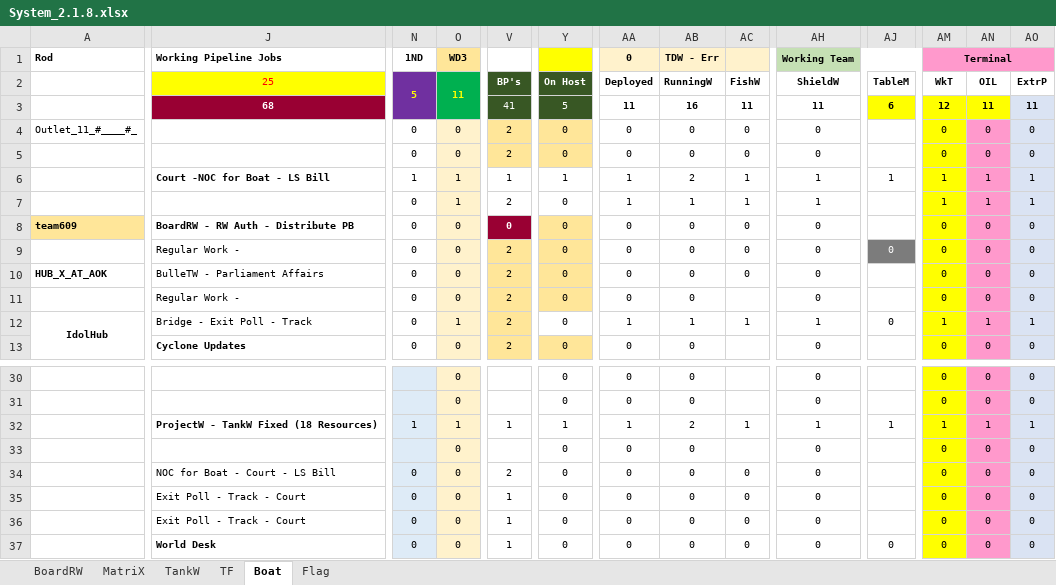
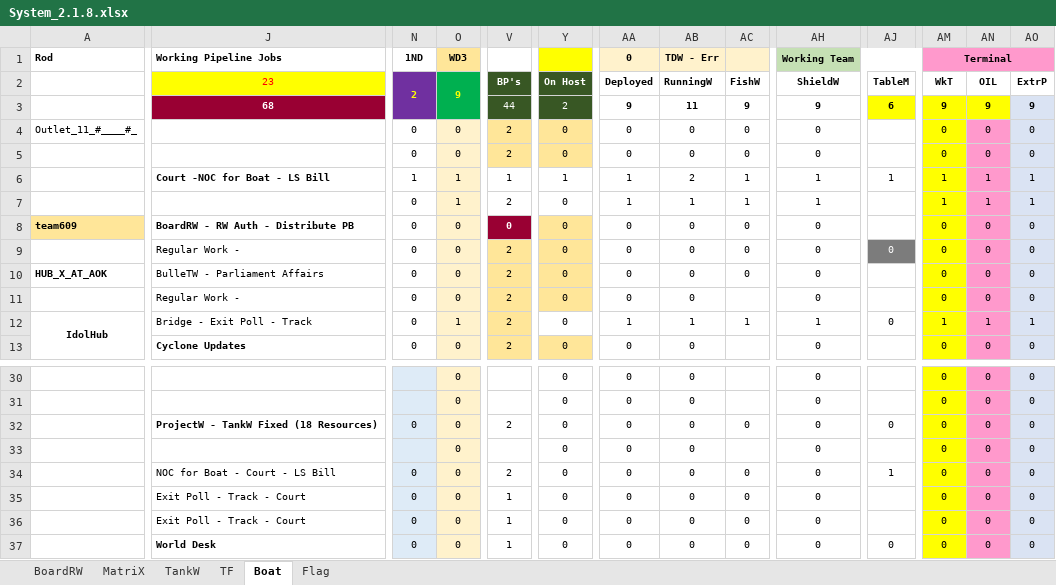
Before and after one commit to sawanCoder11/System_Work_RW, an Excel workbook: System_2.1.8.xlsx, sheet Boat, drawn as a sheet; only a part is shown, gaps mark what is left out; values as stored, in another font and other column widths than the file's, no borders; removed rows and columns are numbered as before the commit, all else as after; rows hold the shown columns only; the diff covers the shown part only; the diff names each change by its address in the sheet, - before the commit and + after, or states it on an @@ line.

```diff
--- a/System_2.1.8.xlsx (sheet Boat)
+++ b/System_2.1.8.xlsx (sheet Boat)
-J2 (Working Pipeline Jobs): 25
+J2 (Working Pipeline Jobs): 23
-N2 (1ND): 5
+N2 (1ND): 2
-O2 (WD3): 11
+O2 (WD3): 9
-row 3:  | 68 |  |  | 41 | 5 | 11 | 16 | 11 | 11 | 6 | 12 | 11 | 11
+row 3:  | 68 |  |  | 44 | 2 | 9 | 11 | 9 | 9 | 6 | 9 | 9 | 9
-N32 (1ND): 1
+N32 (1ND): 0
-O32 (WD3): 1
+O32 (WD3): 0
-V32: 1
+V32: 2
-Y32: 1
+Y32: 0
-AA32 (0): 1
+AA32 (0): 0
-AB32 (TDW - Err): 2
+AB32 (TDW - Err): 0
-AC32: 1
+AC32: 0
-AH32 (Working Team): 1
+AH32 (Working Team): 0
-AJ32: 1
+AJ32: 0
-AM32 (Terminal): 1
+AM32 (Terminal): 0
-AN32: 1
+AN32: 0
-AO32: 1
+AO32: 0
-AJ34: (empty)
+AJ34: 1
```
Also changed, not shown: 42 edited cells elsewhere in this sheet, sheet TF, sheet BoardRW, sheet MatriX, Usage_S_1.0.4.xlsx.
